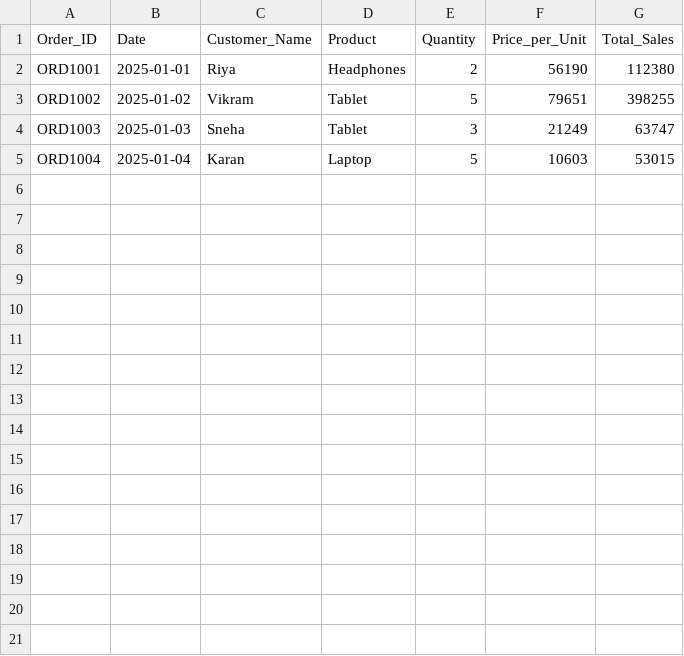
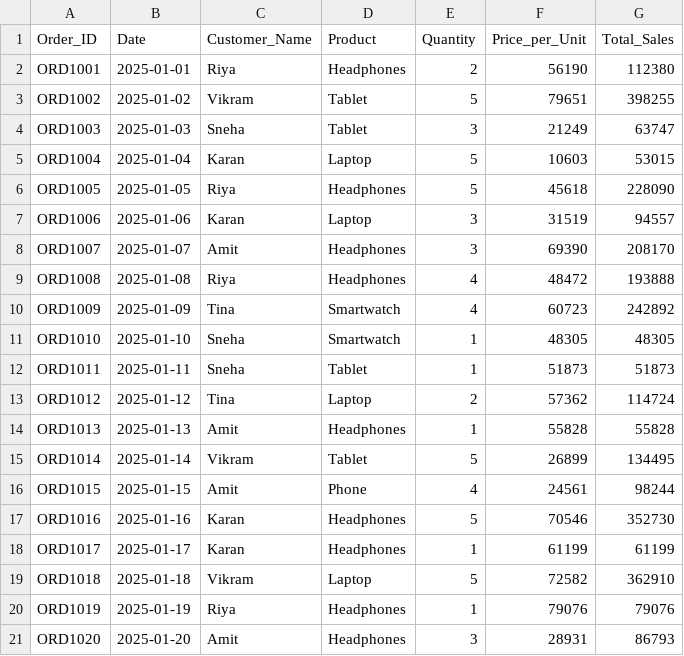
Before and after one commit to sukriti-waani/Python, a CSV file: PYTHON1/10-Data_Analysis_With_Python/sales_data.csv, drawn as a sheet.

```diff
--- a/PYTHON1/10-Data_Analysis_With_Python/sales_data.csv
+++ b/PYTHON1/10-Data_Analysis_With_Python/sales_data.csv
@@ -5 +5,17 @@ ORD1003,2025-01-03,Sneha,Tablet,3,21249,63747
 ORD1004,2025-01-04,Karan,Laptop,5,10603,53015
+ORD1005,2025-01-05,Riya,Headphones,5,45618,228090
+ORD1006,2025-01-06,Karan,Laptop,3,31519,94557
+ORD1007,2025-01-07,Amit,Headphones,3,69390,208170
+ORD1008,2025-01-08,Riya,Headphones,4,48472,193888
+ORD1009,2025-01-09,Tina,Smartwatch,4,60723,242892
+ORD1010,2025-01-10,Sneha,Smartwatch,1,48305,48305
+ORD1011,2025-01-11,Sneha,Tablet,1,51873,51873
+ORD1012,2025-01-12,Tina,Laptop,2,57362,114724
+ORD1013,2025-01-13,Amit,Headphones,1,55828,55828
+ORD1014,2025-01-14,Vikram,Tablet,5,26899,134495
+ORD1015,2025-01-15,Amit,Phone,4,24561,98244
+ORD1016,2025-01-16,Karan,Headphones,5,70546,352730
+ORD1017,2025-01-17,Karan,Headphones,1,61199,61199
+ORD1018,2025-01-18,Vikram,Laptop,5,72582,362910
+ORD1019,2025-01-19,Riya,Headphones,1,79076,79076
+ORD1020,2025-01-20,Amit,Headphones,3,28931,86793
```
Also changed, not shown: 2 other files.
